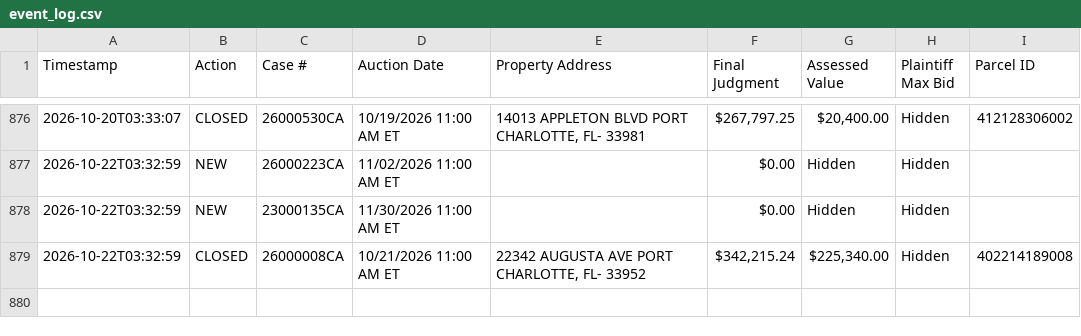
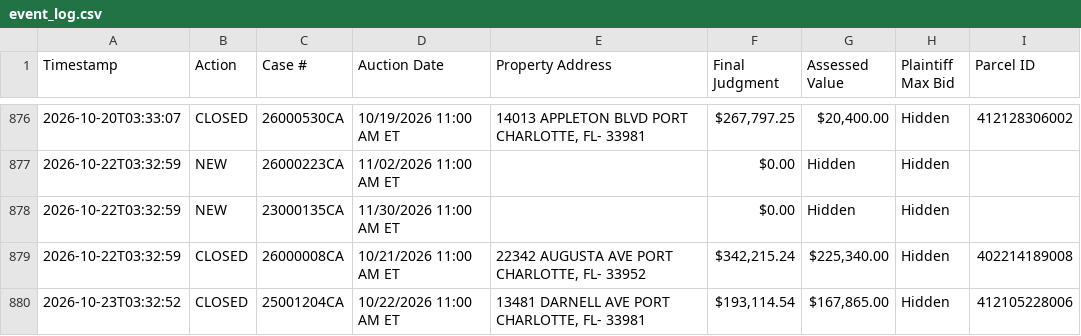
Before and after one commit to figlesias7/realforeclose-charlotte, a CSV file: data/event_log.csv, drawn as a sheet; only a part is shown, gaps mark what is left out; the diff names each change by its address in the sheet, - before the commit and + after, or states it on an @@ line.

```diff
--- a/data/event_log.csv
+++ b/data/event_log.csv
+row 880: 2026-10-23T03:32:52 | CLOSED | 25001204CA | 10/22/2026 11:00 AM ET | 13481 DARNELL AVE PORT CHARLOTTE, FL- 33981 | $193,114.54 | $167,865.00 | Hidden | 412105228006
```
Also changed, not shown: data/active_foreclosures.csv, 3 other files.
